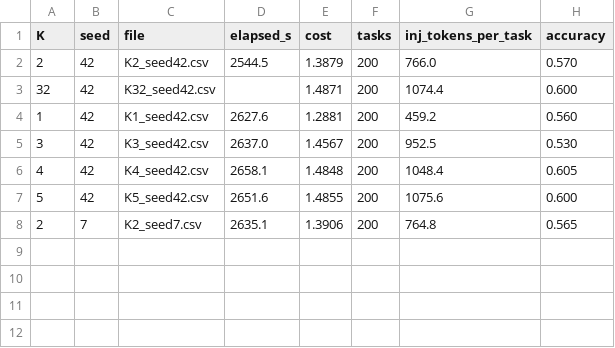
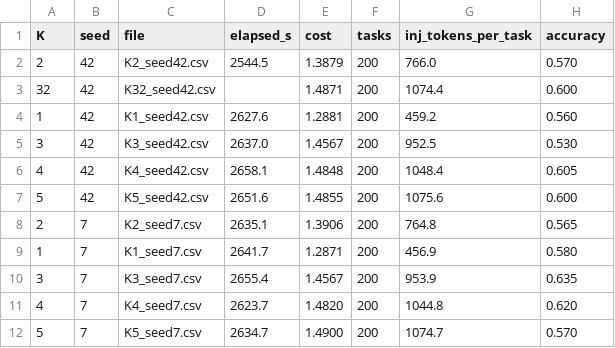
Before and after one commit to vsingh45/tca-compiler, a CSV file: results/ksweep/manifest.csv, drawn as a sheet; the diff names each change by its address in the sheet, - before the commit and + after, or states it on an @@ line.

```diff
--- a/results/ksweep/manifest.csv
+++ b/results/ksweep/manifest.csv
+row 9: 1 | 7 | K1_seed7.csv | 2641.7 | 1.2871 | 200 | 456.9 | 0.580
+row 10: 3 | 7 | K3_seed7.csv | 2655.4 | 1.4567 | 200 | 953.9 | 0.635
+row 11: 4 | 7 | K4_seed7.csv | 2623.7 | 1.4820 | 200 | 1044.8 | 0.620
+row 12: 5 | 7 | K5_seed7.csv | 2634.7 | 1.4900 | 200 | 1074.7 | 0.570
```
Also changed, not shown: 6 other files.
